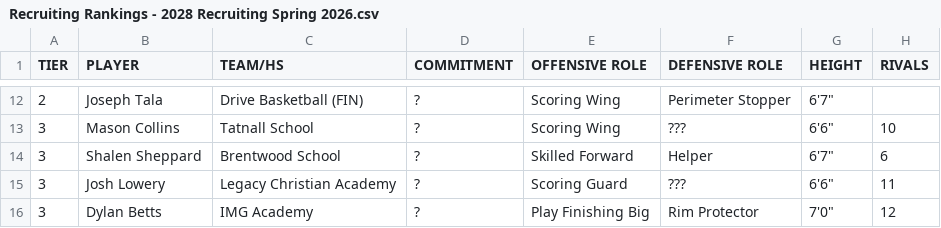
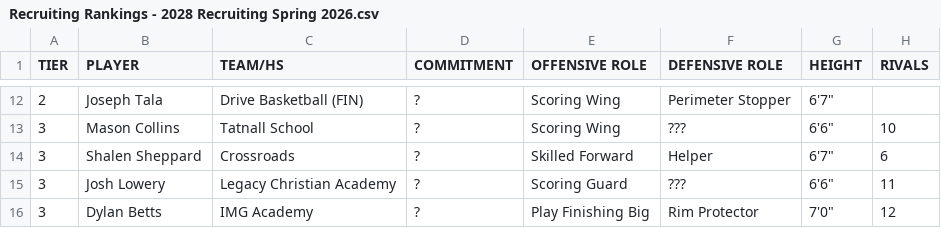
Before and after one commit to logeby2/logeby2.github.io, a CSV file: Recruiting-Rankings/Recruiting Rankings - 2028 Recruiting Spring 2026.csv, drawn as a sheet; only a part is shown, gaps mark what is left out; the diff names each change by its address in the sheet, - before the commit and + after, or states it on an @@ line.

Commit message:
school error updates

```diff
--- a/Recruiting-Rankings/Recruiting Rankings - 2028 Recruiting Spring 2026.csv
+++ b/Recruiting-Rankings/Recruiting Rankings - 2028 Recruiting Spring 2026.csv
-C14 (TEAM/HS): Brentwood School
+C14 (TEAM/HS): Crossroads
```
Also changed, not shown: Recruiting-Rankings/Recruiting Rankings - 2026 Recruiting Spring 2026.csv, 1 other file.
